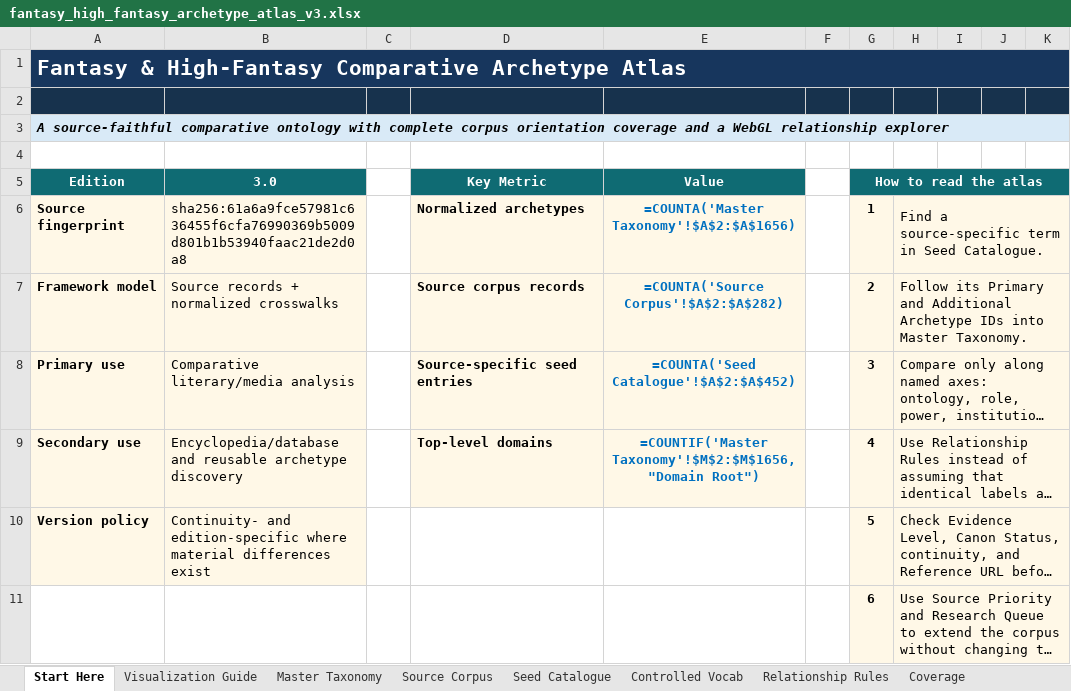
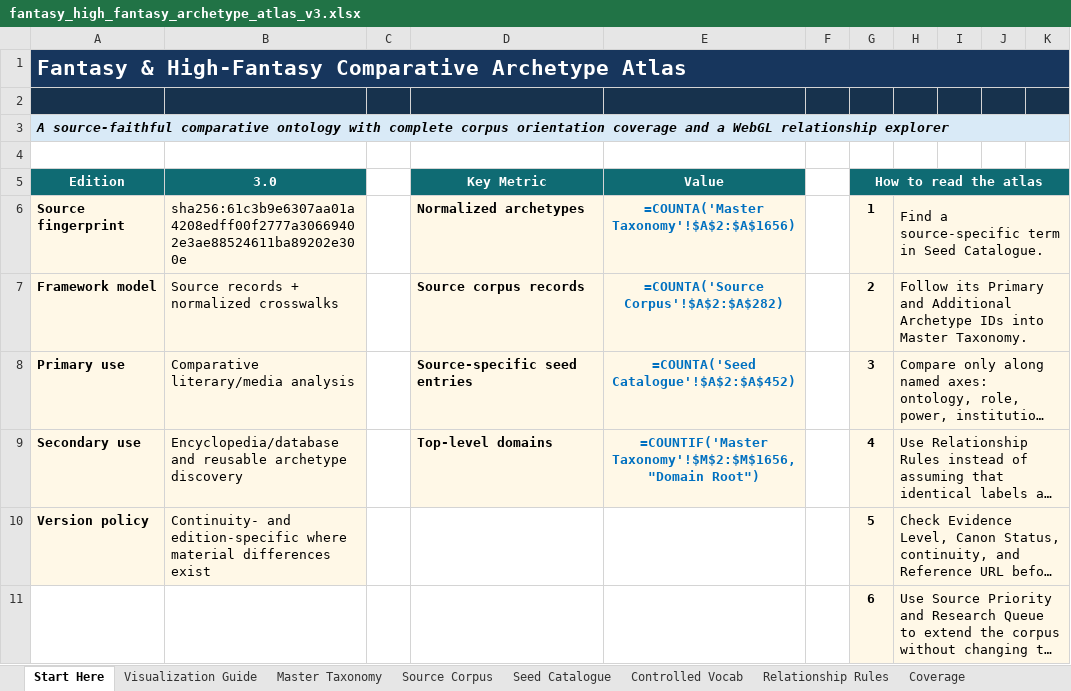
Before and after one commit to rotto92/fantasy, an Excel workbook: fantasy_high_fantasy_archetype_atlas_v3.xlsx, sheet Start Here, drawn as a sheet; only a part is shown; long unchanged cells end in …; values as stored, in another font and other column widths than the file's, no borders; formulas without a stored value are shown as written; the diff names each change by its address in the sheet, - before the commit and + after, or states it on an @@ line.

```diff
--- a/fantasy_high_fantasy_archetype_atlas_v3.xlsx (sheet Start Here)
+++ b/fantasy_high_fantasy_archetype_atlas_v3.xlsx (sheet Start Here)
-B6 (3.0): sha256:61a6a9fce57981c636455f6cfa76990369b5009d801b1b53940faac21de2d0a8
+B6 (3.0): sha256:61c3b9e6307aa01a4208edff00f2777a30669402e3ae88524611ba89202e300e
```
Also changed, not shown: 18 other files.
